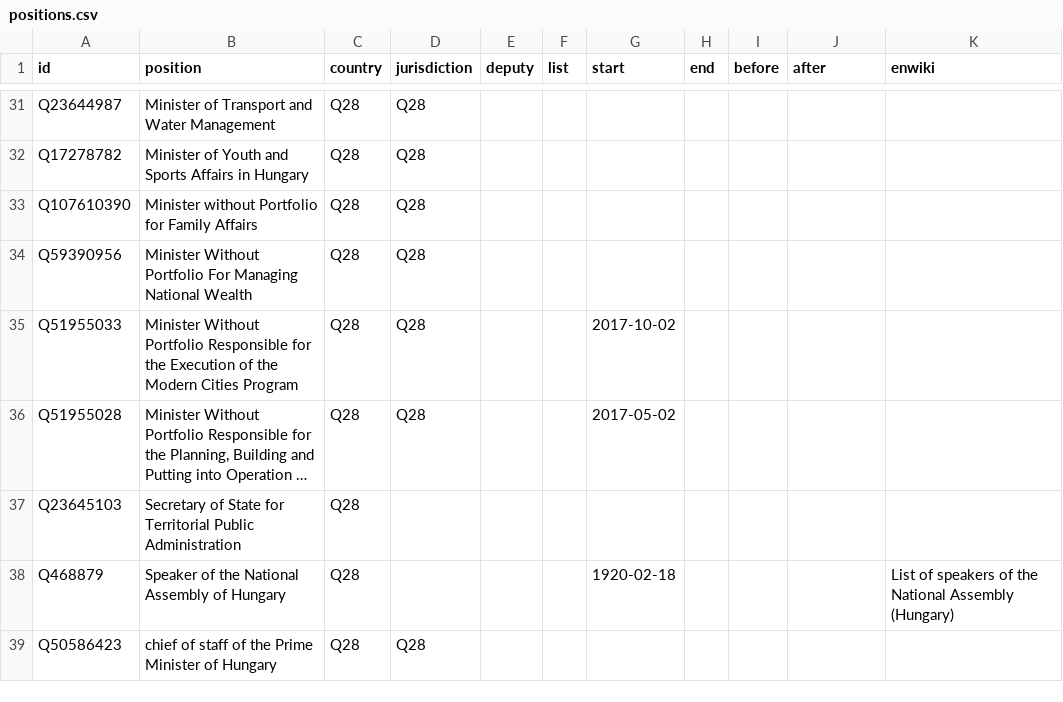
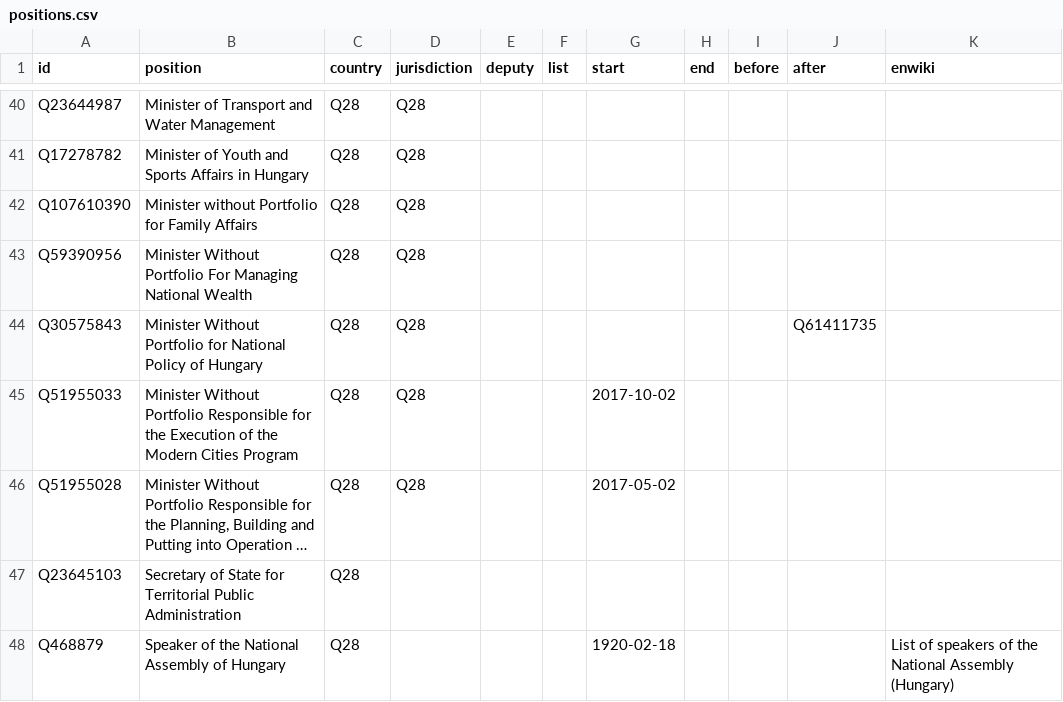
Before and after one commit to every-politician-scrapers/hungary-cabinet, a CSV file: html/positions.csv, drawn as a sheet; only a part is shown, gaps mark what is left out; the shorter side is filled out with more unchanged rows; long unchanged cells end in …; the diff covers the shown part only.

```diff
--- a/html/positions.csv
+++ b/html/positions.csv
@@ -34,2 +43,3 @@ Q107610390,Minister without Portfolio for Family Affairs,Q28,Q28,,,,,,,
 Q59390956,Minister Without Portfolio For Managing National Wealth,Q28,Q28,,,,,,,
+Q30575843,Minister Without Portfolio for National Policy of Hungary,Q28,Q28,,,,,,Q61411735,
 Q51955033,Minister Without Portfolio Responsible for the Execution of the Modern Cities Program,Q28,Q28,,,2017-10-02,,,,
```
Also changed, not shown: 10 added rows elsewhere in this file.
